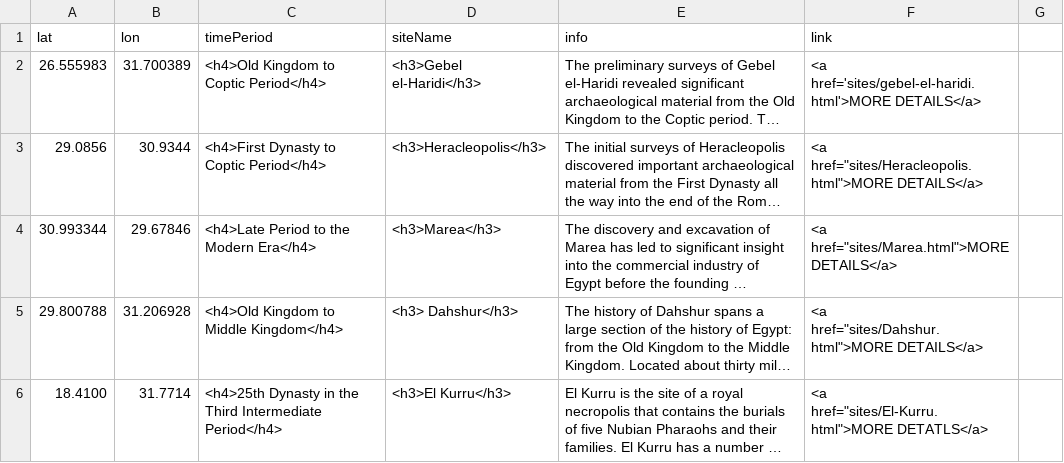
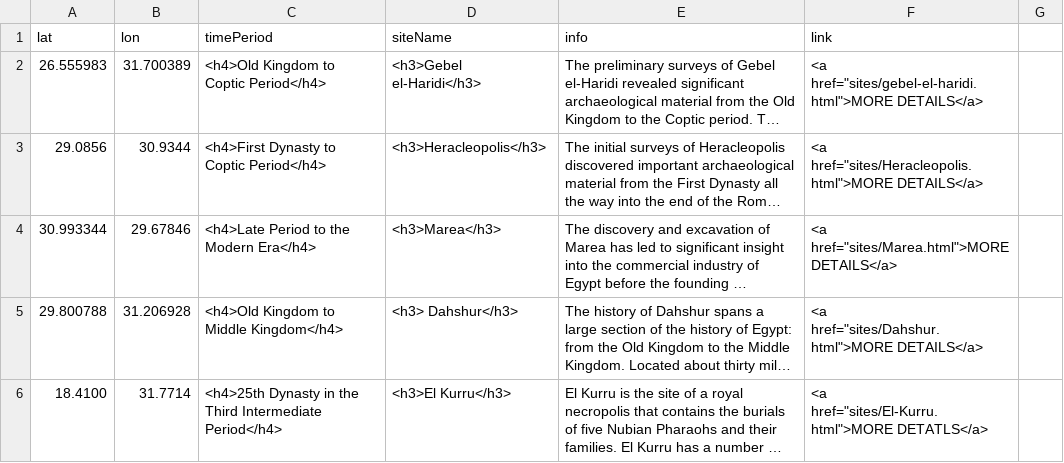
Before and after one commit to msu-anthropology/daea, a CSV file: sites/AA-sites-popup.csv, drawn as a sheet; only a part is shown; long unchanged cells end in …; the diff names each change by its address in the sheet, - before the commit and + after, or states it on an @@ line.

Commit message:
Update AA-sites-popup.csv
trying to enable forced https

```diff
--- a/sites/AA-sites-popup.csv
+++ b/sites/AA-sites-popup.csv
-F2 (link): <a href='sites/gebel-el-haridi.html'>MORE DETAILS</a>
+F2 (link): <a href="sites/gebel-el-haridi.html">MORE DETAILS</a>
```
